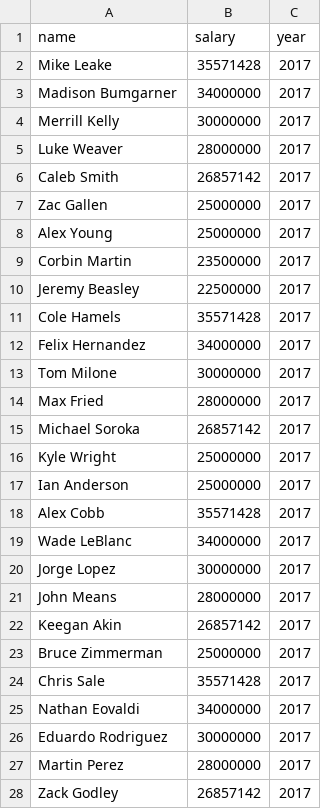
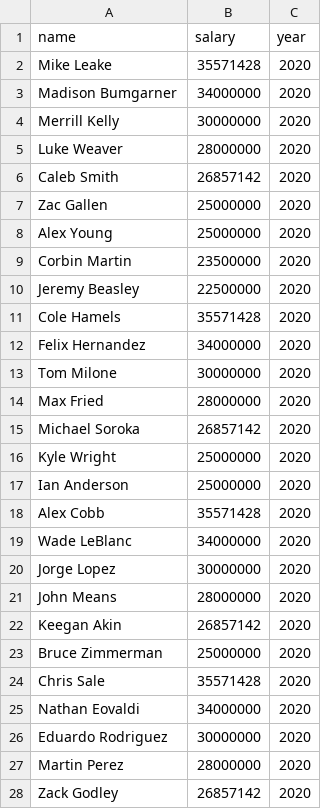
Before and after one commit to Reed-Stat-Learning-Fall-2020/group_1, a CSV file: data/2020salary.csv, drawn as a sheet; only a part is shown; the diff covers the shown part only.

```diff
--- a/data/2020salary.csv
+++ b/data/2020salary.csv
@@ -1,28 +1,28 @@
 name,salary,year
-Mike Leake,35571428,2017
-Madison Bumgarner,34000000,2017
-Merrill Kelly,30000000,2017
-Luke Weaver,28000000,2017
-Caleb Smith,26857142,2017
-Zac Gallen,25000000,2017
-Alex Young,25000000,2017
-Corbin Martin,23500000,2017
-Jeremy Beasley,22500000,2017
-Cole Hamels,35571428,2017
-Felix Hernandez,34000000,2017
-Tom Milone,30000000,2017
-Max Fried,28000000,2017
-Michael Soroka,26857142,2017
-Kyle Wright,25000000,2017
-Ian Anderson,25000000,2017
-Alex Cobb,35571428,2017
-Wade LeBlanc,34000000,2017
-Jorge Lopez,30000000,2017
-John Means,28000000,2017
-Keegan Akin,26857142,2017
-Bruce Zimmerman,25000000,2017
-Chris Sale,35571428,2017
-Nathan Eovaldi,34000000,2017
-Eduardo Rodriguez,30000000,2017
-Martin Perez,28000000,2017
-Zack Godley,26857142,2017
+Mike Leake,35571428,2020
+Madison Bumgarner,34000000,2020
+Merrill Kelly,30000000,2020
+Luke Weaver,28000000,2020
+Caleb Smith,26857142,2020
+Zac Gallen,25000000,2020
+Alex Young,25000000,2020
+Corbin Martin,23500000,2020
+Jeremy Beasley,22500000,2020
+Cole Hamels,35571428,2020
+Felix Hernandez,34000000,2020
+Tom Milone,30000000,2020
+Max Fried,28000000,2020
+Michael Soroka,26857142,2020
+Kyle Wright,25000000,2020
+Ian Anderson,25000000,2020
+Alex Cobb,35571428,2020
+Wade LeBlanc,34000000,2020
+Jorge Lopez,30000000,2020
+John Means,28000000,2020
+Keegan Akin,26857142,2020
+Bruce Zimmerman,25000000,2020
+Chris Sale,35571428,2020
+Nathan Eovaldi,34000000,2020
+Eduardo Rodriguez,30000000,2020
+Martin Perez,28000000,2020
+Zack Godley,26857142,2020
```
Also changed, not shown: 173 edited cells elsewhere in this file, data/2018salary.csv, data/2019salary.csv, 31 other files.
